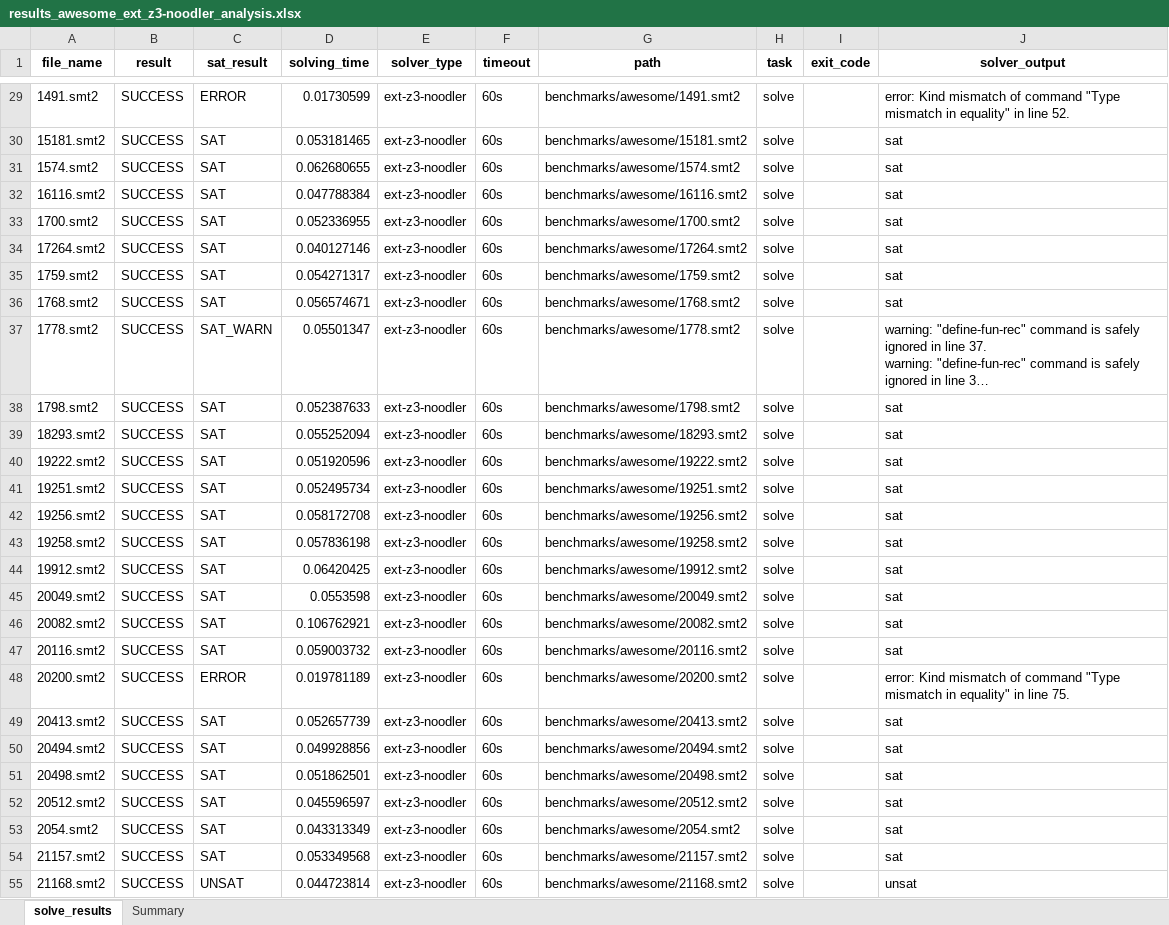
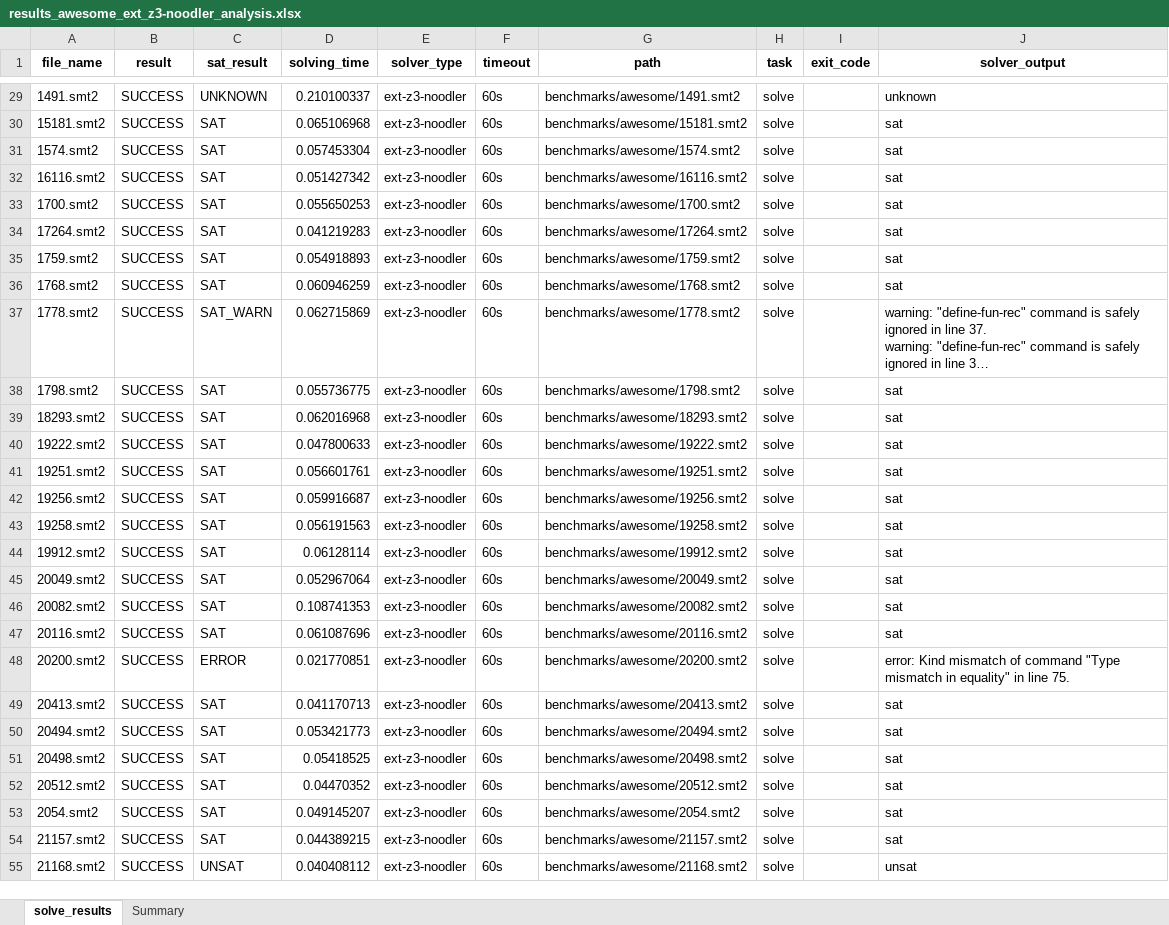
Before and after one commit to Ailuras/SplitSMT, an Excel workbook: charts/results_awesome_ext_z3-noodler_analysis.xlsx, sheet solve_results, drawn as a sheet; only a part is shown, gaps mark what is left out; long unchanged cells end in …; values as stored, in another font and other column widths than the file's, no borders; the diff covers the shown part only; the diff names each change by its address in the sheet, - before the commit and + after, or states it on an @@ line.

```diff
--- a/charts/results_awesome_ext_z3-noodler_analysis.xlsx (sheet solve_results)
+++ b/charts/results_awesome_ext_z3-noodler_analysis.xlsx (sheet solve_results)
-C29 (sat_result): ERROR
+C29 (sat_result): UNKNOWN
-D29 (solving_time): 0.01730599
+D29 (solving_time): 0.210100337
-J29 (solver_output): error: Kind mismatch of command "Type mismatch in equality" in line 52.
+J29 (solver_output): unknown
-D30 (solving_time): 0.053181465
+D30 (solving_time): 0.065106968
-D31 (solving_time): 0.062680655
+D31 (solving_time): 0.057453304
-D32 (solving_time): 0.047788384
+D32 (solving_time): 0.051427342
-D33 (solving_time): 0.052336955
+D33 (solving_time): 0.055650253
-D34 (solving_time): 0.040127146
+D34 (solving_time): 0.041219283
-D35 (solving_time): 0.054271317
+D35 (solving_time): 0.054918893
-D36 (solving_time): 0.056574671
+D36 (solving_time): 0.060946259
-D37 (solving_time): 0.05501347
+D37 (solving_time): 0.062715869
-D38 (solving_time): 0.052387633
+D38 (solving_time): 0.055736775
-D39 (solving_time): 0.055252094
+D39 (solving_time): 0.062016968
-D40 (solving_time): 0.051920596
+D40 (solving_time): 0.047800633
-D41 (solving_time): 0.052495734
+D41 (solving_time): 0.056601761
-D42 (solving_time): 0.058172708
+D42 (solving_time): 0.059916687
-D43 (solving_time): 0.057836198
+D43 (solving_time): 0.056191563
-D44 (solving_time): 0.06420425
+D44 (solving_time): 0.06128114
-D45 (solving_time): 0.0553598
+D45 (solving_time): 0.052967064
-D46 (solving_time): 0.106762921
+D46 (solving_time): 0.108741353
-D47 (solving_time): 0.059003732
+D47 (solving_time): 0.061087696
-D48 (solving_time): 0.019781189
+D48 (solving_time): 0.021770851
-D49 (solving_time): 0.052657739
+D49 (solving_time): 0.041170713
-D50 (solving_time): 0.049928856
+D50 (solving_time): 0.053421773
-D51 (solving_time): 0.051862501
+D51 (solving_time): 0.05418525
-D52 (solving_time): 0.045596597
+D52 (solving_time): 0.04470352
-D53 (solving_time): 0.043313349
+D53 (solving_time): 0.049145207
-D54 (solving_time): 0.053349568
+D54 (solving_time): 0.044389215
-D55 (solving_time): 0.044723814
+D55 (solving_time): 0.040408112
```
Also changed, not shown: 177 edited cells elsewhere in this sheet, sheet Summary, 18 other files.
